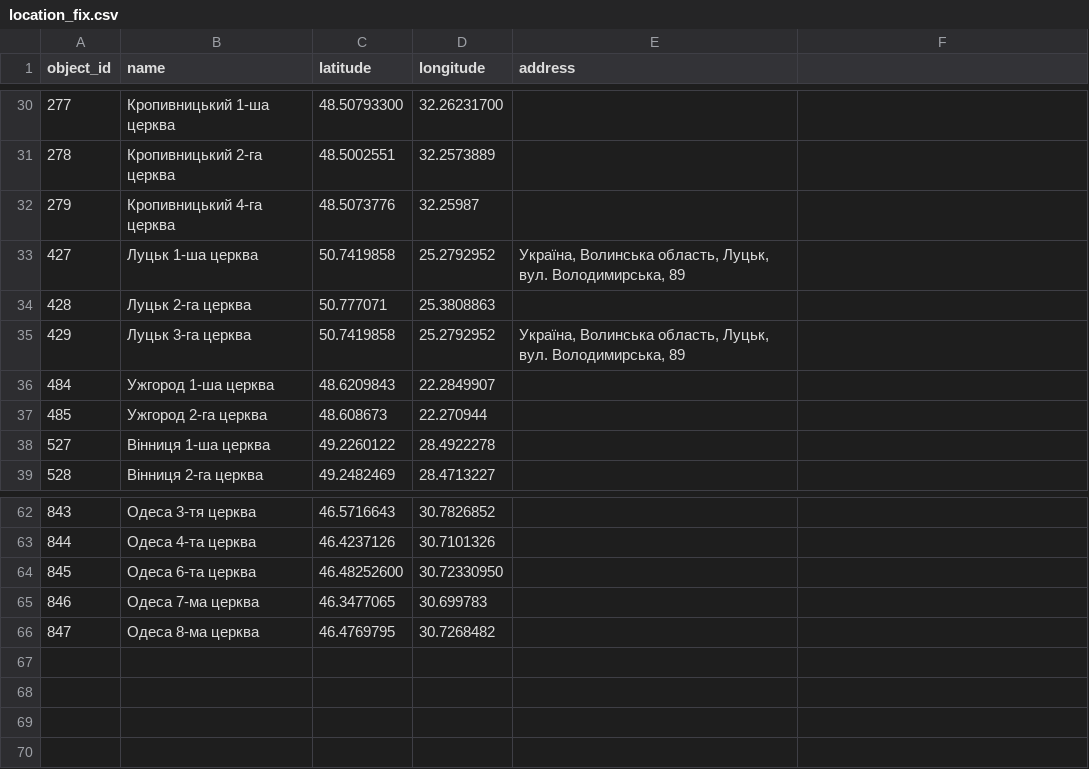
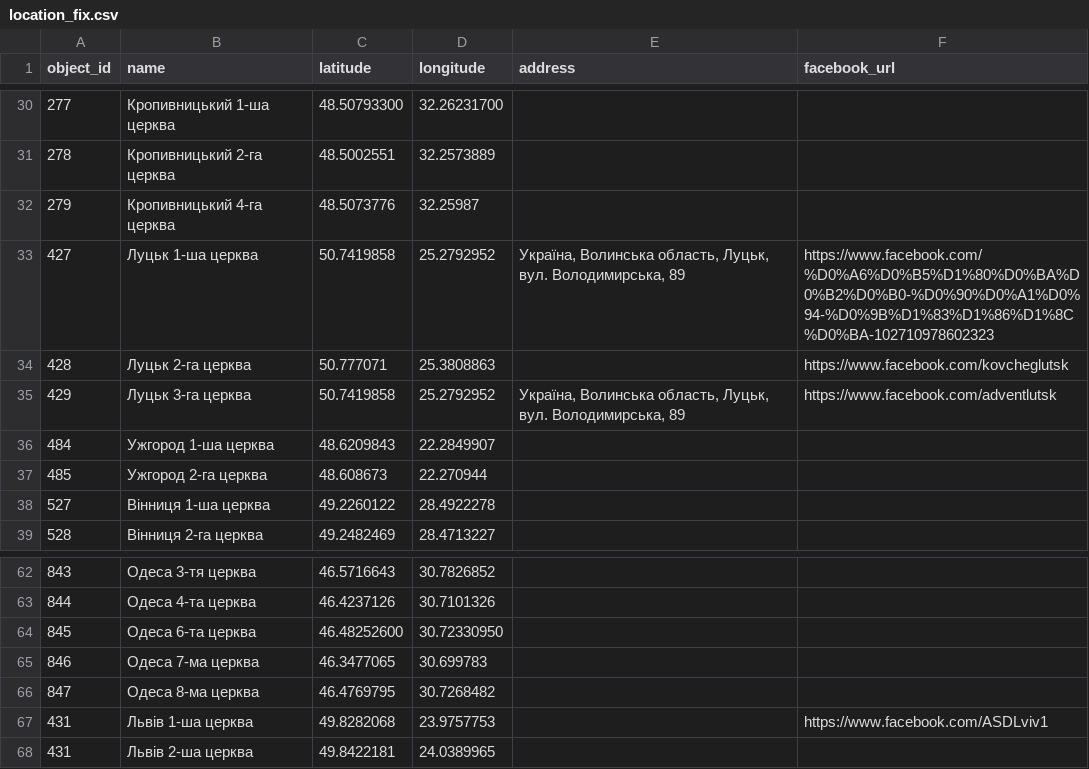
Before and after one commit to MiragePresent/location-bot, a CSV file: storage/location_fix.csv, drawn as a sheet; only a part is shown, gaps mark what is left out; the diff names each change by its address in the sheet, - before the commit and + after, or states it on an @@ line.

Commit message:
Update facebook url for some churches

```diff
--- a/storage/location_fix.csv
+++ b/storage/location_fix.csv
-F1: (empty)
+F1: facebook_url
-F33 (facebook_url): (empty)
+F33 (facebook_url): https://www.facebook.com/%D0%A6%D0%B5%D1%80%D0%BA%D0%B2%D0%B0-%D0%90%D0%A1%D0%94-%D0%9B%D1%83%D1%86%D1%8C%D0%BA-102710978602323
-F34 (facebook_url): (empty)
+F34 (facebook_url): https://www.facebook.com/kovcheglutsk
-F35 (facebook_url): (empty)
+F35 (facebook_url): https://www.facebook.com/adventlutsk
+row 67: 431 | Львів 1-ша церква | 49.8282068 | 23.9757753 |  | https://www.facebook.com/ASDLviv1
+row 68: 431 | Львів 2-ша церква | 49.8422181 | 24.0389965
```
Also changed, not shown: 1 other file.
